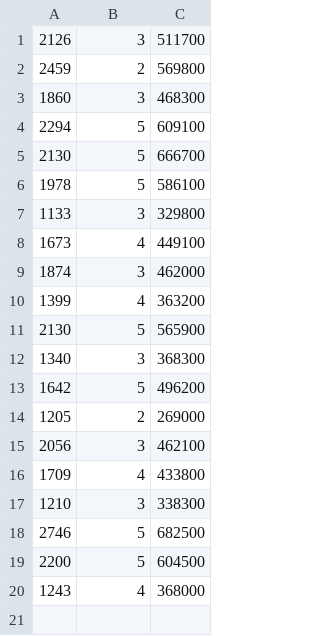
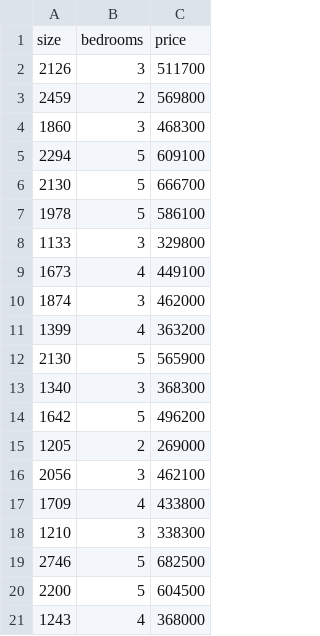
Before and after one commit to GiveMeSomething/code-journey, a CSV file: python/machine-learning/linear_regression/training.csv, drawn as a sheet; the diff names each change by its address in the sheet, - before the commit and + after, or states it on an @@ line.

Commit message:
chore: update headers for traning + testing dataset

```diff
--- a/python/machine-learning/linear_regression/training.csv
+++ b/python/machine-learning/linear_regression/training.csv
+row 1: size | bedrooms | price
```
Also changed, not shown: 2 other files.
